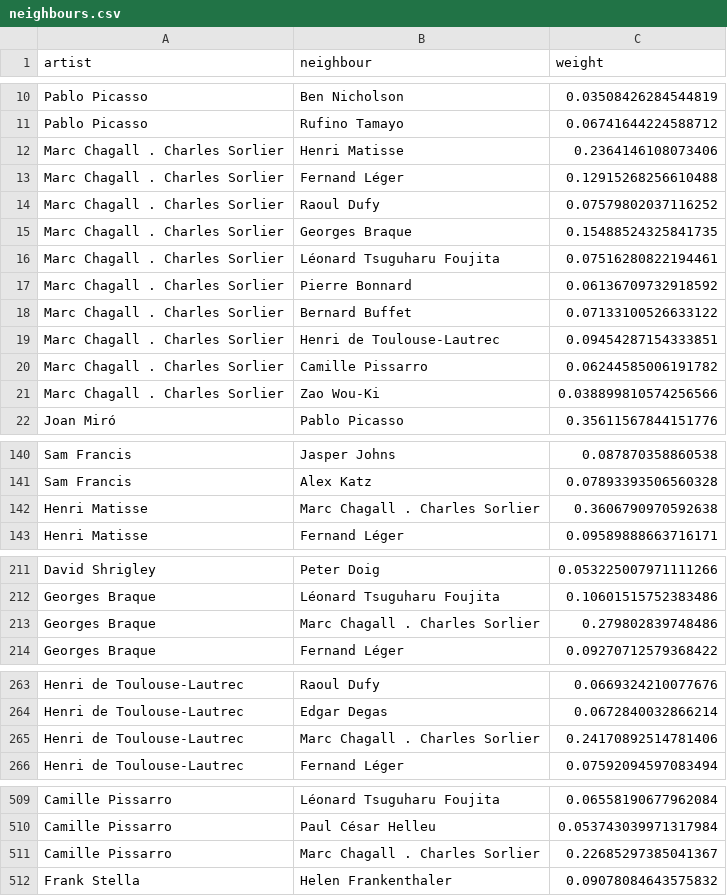
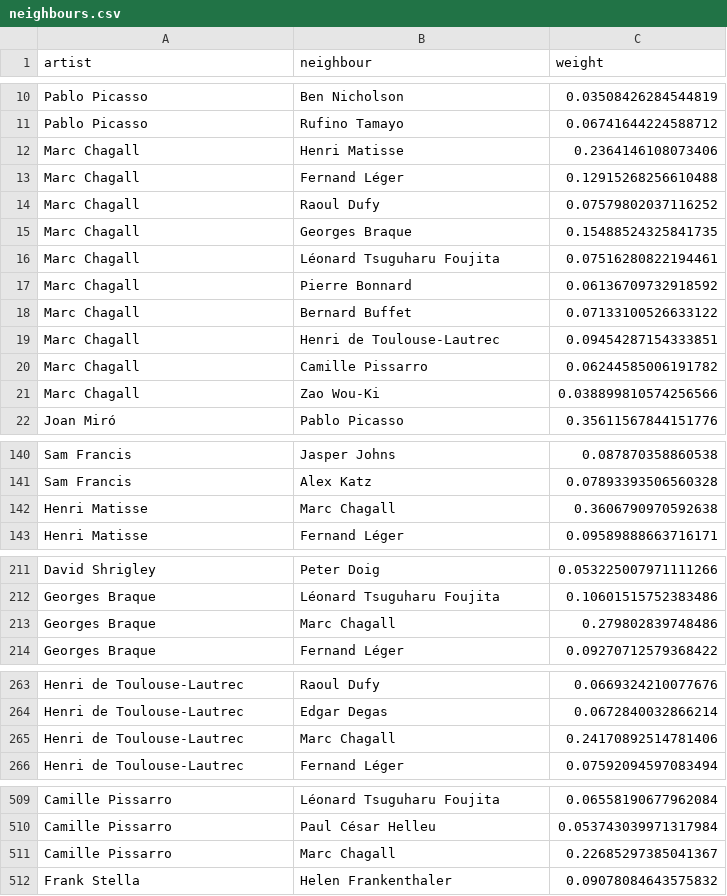
Before and after one commit to sylvan-s/claude_printmasterAI, a CSV file: knowledge_graph/pricing_ml/priors_stage3a/neighbours.csv, drawn as a sheet; only a part is shown, gaps mark what is left out; the diff covers the shown part only.

```diff
--- a/knowledge_graph/pricing_ml/priors_stage3a/neighbours.csv
+++ b/knowledge_graph/pricing_ml/priors_stage3a/neighbours.csv
@@ -11,12 +11,12 @@ Pablo Picasso,Ben Nicholson,0.03508426284544819
 Pablo Picasso,Rufino Tamayo,0.06741644224588712
-Marc Chagall . Charles Sorlier,Henri Matisse,0.2364146108073406
-Marc Chagall . Charles Sorlier,Fernand Léger,0.12915268256610488
-Marc Chagall . Charles Sorlier,Raoul Dufy,0.07579802037116252
-Marc Chagall . Charles Sorlier,Georges Braque,0.15488524325841735
-Marc Chagall . Charles Sorlier,Léonard Tsuguharu Foujita,0.07516280822194461
-Marc Chagall . Charles Sorlier,Pierre Bonnard,0.06136709732918592
-Marc Chagall . Charles Sorlier,Bernard Buffet,0.07133100526633122
-Marc Chagall . Charles Sorlier,Henri de Toulouse-Lautrec,0.09454287154333851
-Marc Chagall . Charles Sorlier,Camille Pissarro,0.06244585006191782
-Marc Chagall . Charles Sorlier,Zao Wou-Ki,0.038899810574256566
+Marc Chagall,Henri Matisse,0.2364146108073406
+Marc Chagall,Fernand Léger,0.12915268256610488
+Marc Chagall,Raoul Dufy,0.07579802037116252
+Marc Chagall,Georges Braque,0.15488524325841735
+Marc Chagall,Léonard Tsuguharu Foujita,0.07516280822194461
+Marc Chagall,Pierre Bonnard,0.06136709732918592
+Marc Chagall,Bernard Buffet,0.07133100526633122
+Marc Chagall,Henri de Toulouse-Lautrec,0.09454287154333851
+Marc Chagall,Camille Pissarro,0.06244585006191782
+Marc Chagall,Zao Wou-Ki,0.038899810574256566
 Joan Miró,Pablo Picasso,0.35611567844151776
@@ -141,3 +141,3 @@ Sam Francis,Jasper Johns,0.087870358860538
 Sam Francis,Alex Katz,0.07893393506560328
-Henri Matisse,Marc Chagall . Charles Sorlier,0.3606790970592638
+Henri Matisse,Marc Chagall,0.3606790970592638
 Henri Matisse,Fernand Léger,0.09589888663716171
@@ -212,3 +212,3 @@ David Shrigley,Peter Doig,0.053225007971111266
 Georges Braque,Léonard Tsuguharu Foujita,0.10601515752383486
-Georges Braque,Marc Chagall . Charles Sorlier,0.279802839748486
+Georges Braque,Marc Chagall,0.279802839748486
 Georges Braque,Fernand Léger,0.09270712579368422
@@ -264,3 +264,3 @@ Henri de Toulouse-Lautrec,Raoul Dufy,0.0669324210077676
 Henri de Toulouse-Lautrec,Edgar Degas,0.0672840032866214
-Henri de Toulouse-Lautrec,Marc Chagall . Charles Sorlier,0.24170892514781406
+Henri de Toulouse-Lautrec,Marc Chagall,0.24170892514781406
 Henri de Toulouse-Lautrec,Fernand Léger,0.07592094597083494
@@ -510,3 +510,3 @@ Camille Pissarro,Léonard Tsuguharu Foujita,0.06558190677962084
 Camille Pissarro,Paul César Helleu,0.053743039971317984
-Camille Pissarro,Marc Chagall . Charles Sorlier,0.22685297385041367
+Camille Pissarro,Marc Chagall,0.22685297385041367
 Frank Stella,Helen Frankenthaler,0.09078084643575832
```
Also changed, not shown: 60 edited cells elsewhere in this file, 4 other files.
